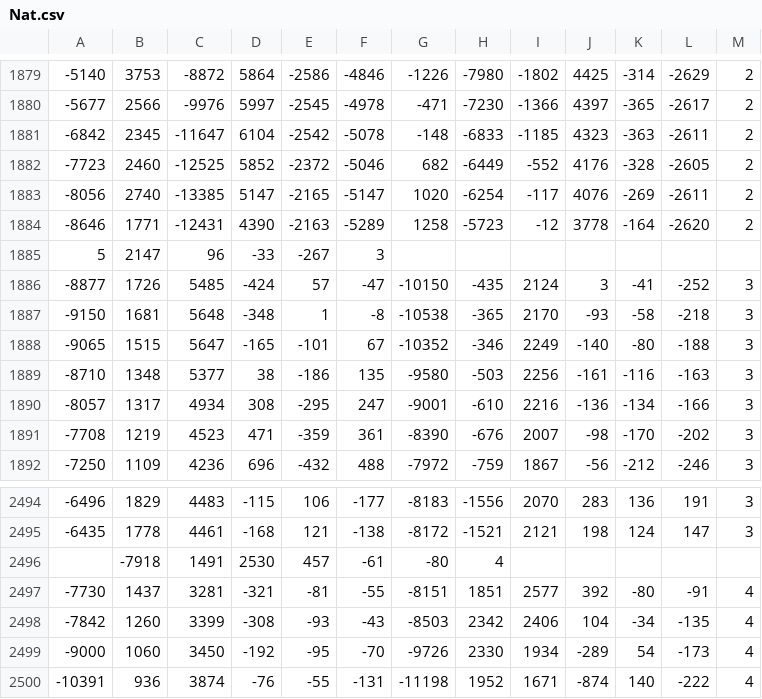
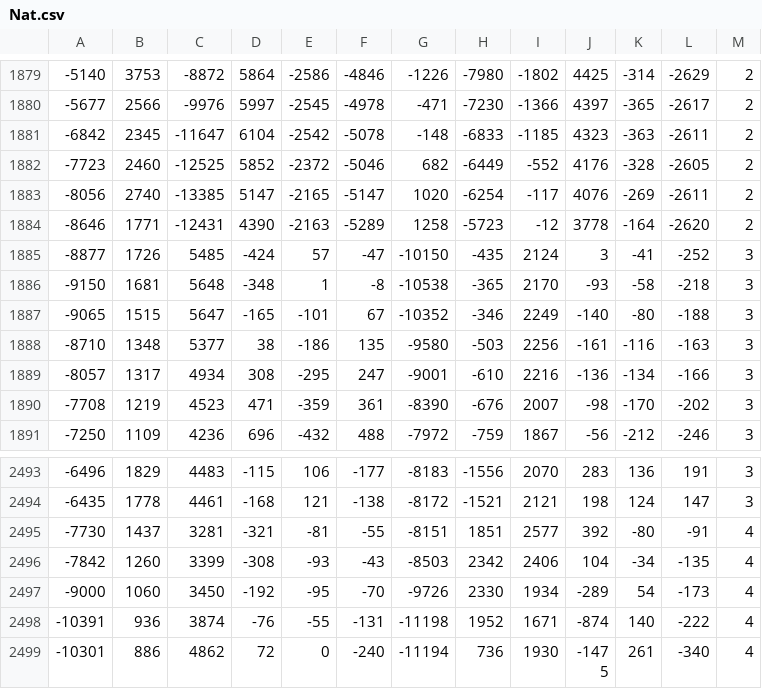
Before and after one commit to e0003315/CG3002, a CSV file: Week11 Readings/Nat.csv, drawn as a sheet; only a part is shown, gaps mark what is left out; the shorter side is filled out with more unchanged rows; the diff names each change by its address in the sheet, - before the commit and + after, or states it on an @@ line.

```diff
--- a/Week11 Readings/Nat.csv
+++ b/Week11 Readings/Nat.csv
-row 1885: 5 | 2147 | 96 | -33 | -267 | 3
-row 2496:  | -7918 | 1491 | 2530 | 457 | -61 | -80 | 4
```
Also changed, not shown: Week11 Readings/CheeYeo.csv, Week11 Readings/HY.csv, 3 other files.
